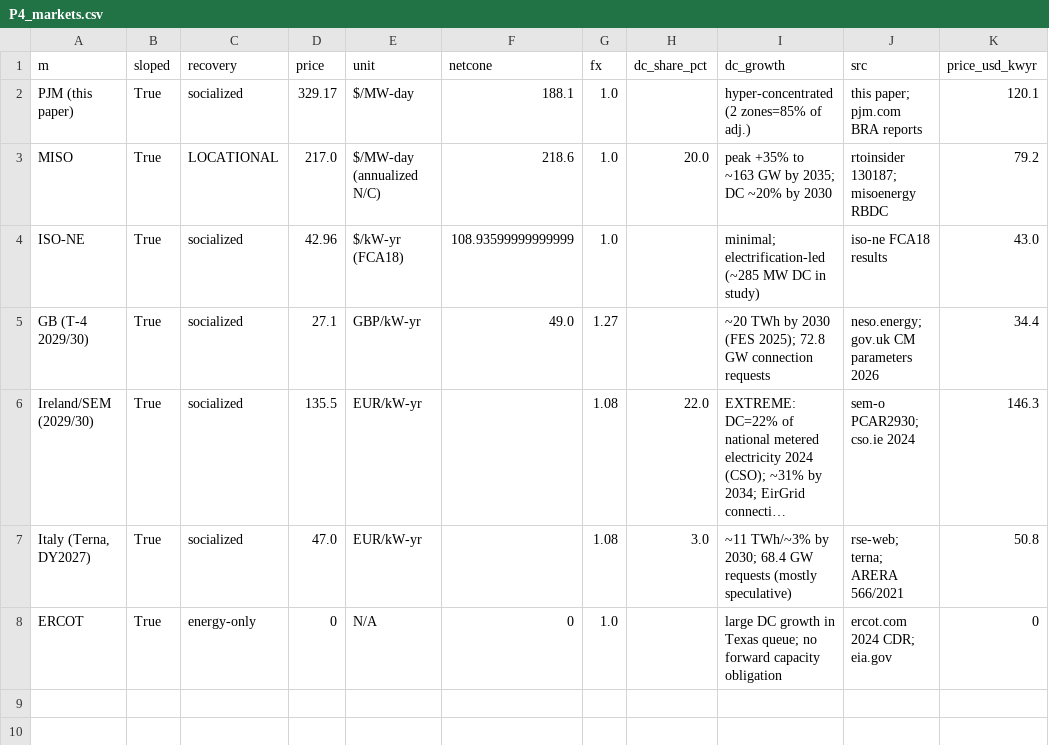
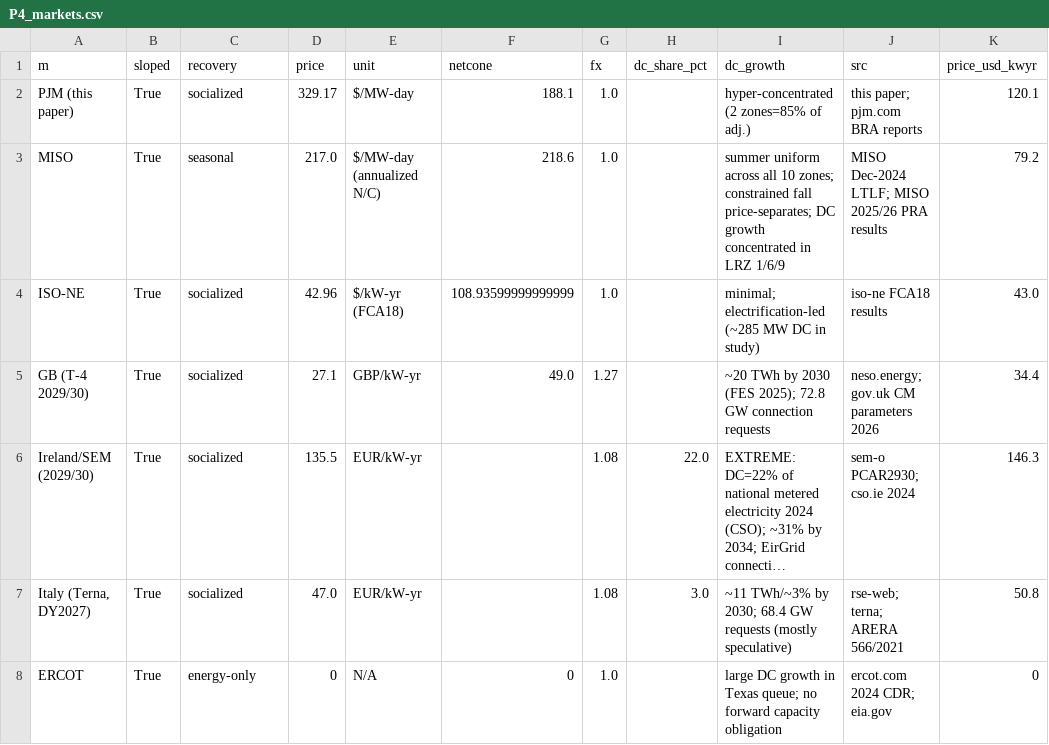
Before and after one commit to Johnsonlijian/data-centre-capacity-cost-shift, a CSV file: code/P4_markets.csv, drawn as a sheet; only a part is shown; long unchanged cells end in …; the diff names each change by its address in the sheet, - before the commit and + after, or states it on an @@ line.

```diff
--- a/code/P4_markets.csv
+++ b/code/P4_markets.csv
-C3 (recovery): LOCATIONAL
+C3 (recovery): seasonal
-H3 (dc_share_pct): 20.0
+H3 (dc_share_pct): (empty)
-I3 (dc_growth): peak +35% to ~163 GW by 2035; DC ~20% by 2030
+I3 (dc_growth): summer uniform across all 10 zones; constrained fall price-separates; DC growth concentrated in LRZ 1/6/9
-J3 (src): rtoinsider 130187; misoenergy RBDC
+J3 (src): MISO Dec-2024 LTLF; MISO 2025/26 PRA results
```
Also changed, not shown: DATASETS_AND_LINKS.csv, MANIFEST.csv, 28 other files.
